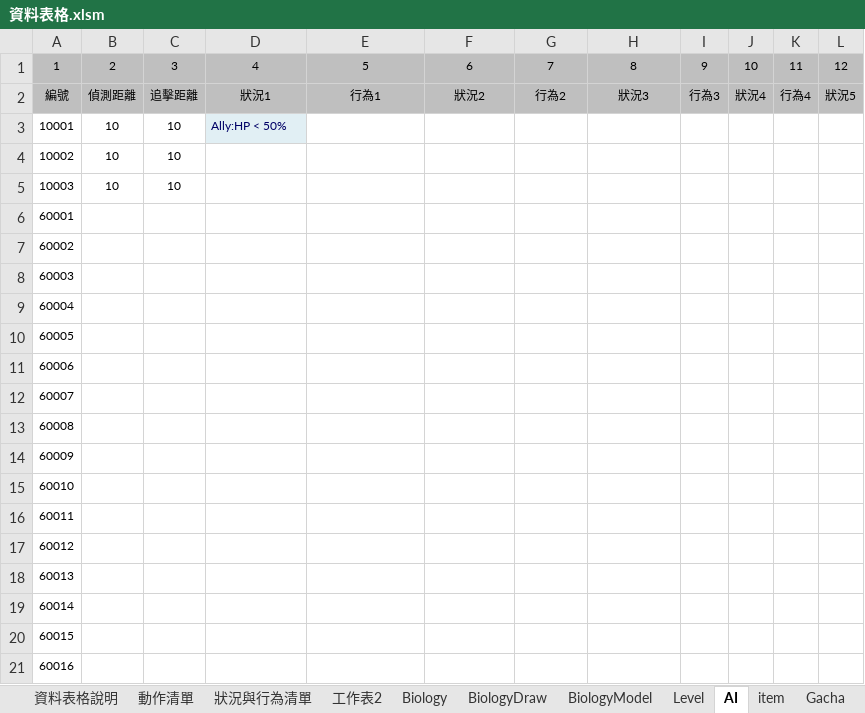
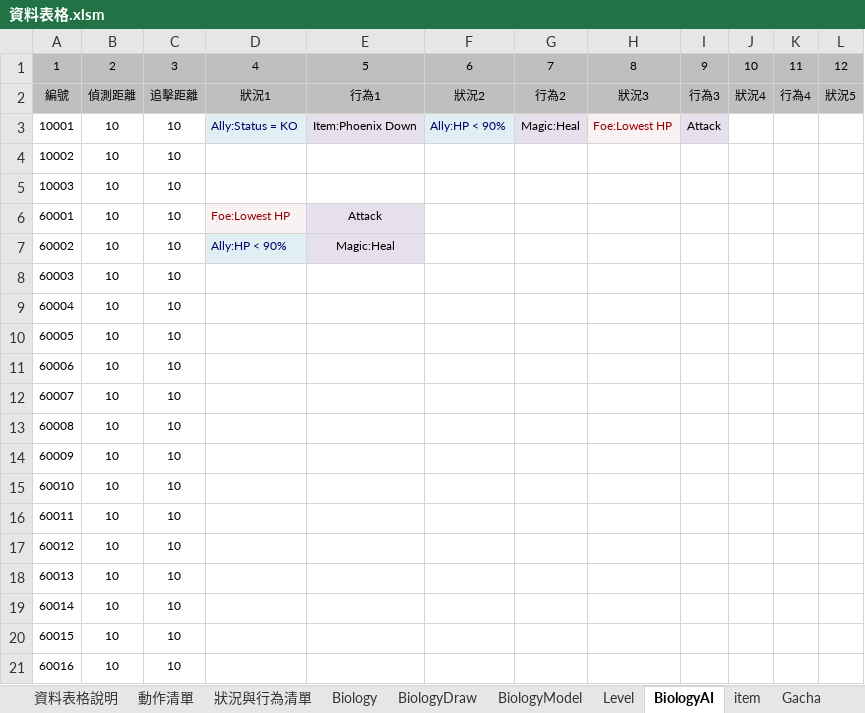
Before and after one commit to sakmor/uFantasy, an Excel workbook: 企劃資料/資料表格.xlsm, sheet BiologyAI, drawn as a sheet; only a part is shown; values as stored, in another font and other column widths than the file's, no borders; the diff names each change by its address in the sheet, - before the commit and + after, or states it on an @@ line.

```diff
--- a/企劃資料/資料表格.xlsm (sheet BiologyAI)
+++ b/企劃資料/資料表格.xlsm (sheet BiologyAI)
-sheet tab: AI
+sheet tab: BiologyAI
-sheet tab: 工作表2
-D3: Ally:HP < 50%
+D3: Ally:Status = KO
-E3: (empty)
+E3: Item:Phoenix Down
-E3 fill: none
+E3 fill: #E6E0EC
-F3: (empty)
+F3: Ally:HP < 90%
-F3 fill: none
+F3 fill: #E1EFF4
-G3: (empty)
+G3: Magic:Heal
-G3 fill: none
+G3 fill: #E6E0EC
-H3: (empty)
+H3: Foe:Lowest HP
-H3 fill: none
+H3 fill: #F9F2F3
-I3: (empty)
+I3: Attack
-I3 fill: none
+I3 fill: #E6E0EC
-B6:B21: (empty)
+B6:B21: 10
-C6:C21: (empty)
+C6:C21: 10
-D6: (empty)
+D6: Foe:Lowest HP
-D6 fill: none
+D6 fill: #F9F2F3
-E6: (empty)
+E6: Attack
-E6:E7 fill: none
+E6:E7 fill: #E6E0EC
-D7: (empty)
+D7: Ally:HP < 90%
-D7 fill: none
+D7 fill: #E1EFF4
-E7: (empty)
+E7: Magic:Heal
```
Also changed, not shown: sheet 狀況與行為清單, sheet Biology, sheet 資料表格說明, 18 other files.
